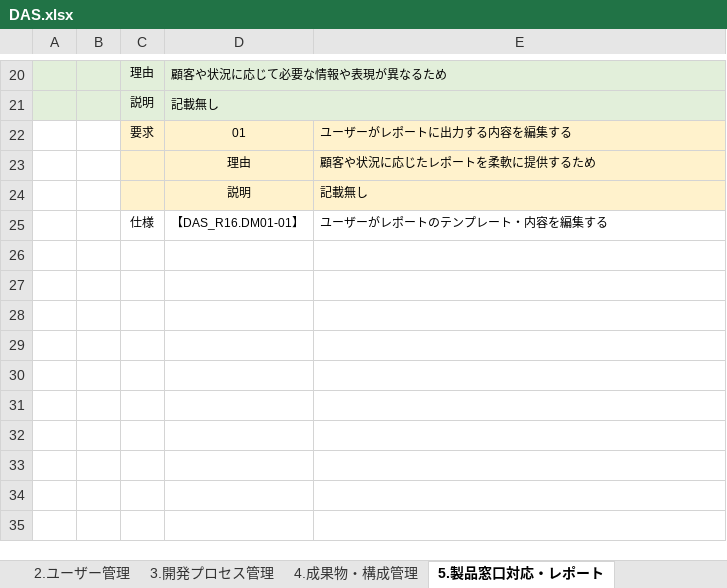
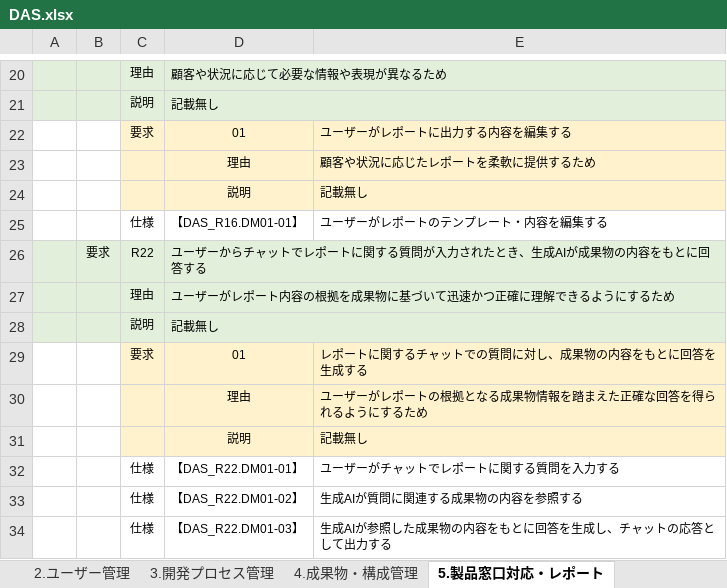
Before and after one commit to hikanashi/develop_assistant, an Excel workbook: design/usdm/DAS.xlsx, sheet 5.製品窓口対応・レポート, drawn as a sheet; only a part is shown, gaps mark what is left out; values as stored, in another font and other column widths than the file's, no borders; the diff names each change by its address in the sheet, - before the commit and + after, or states it on an @@ line.

```diff
--- a/design/usdm/DAS.xlsx (sheet 5.製品窓口対応・レポート)
+++ b/design/usdm/DAS.xlsx (sheet 5.製品窓口対応・レポート)
+row 26:  | 要求 | R22 | ユーザーからチャットでレポートに関する質問が入力されたとき、生成AIが成果物の内容をもとに回答する
+row 27:  |  | 理由 | ユーザーがレポート内容の根拠を成果物に基づいて迅速かつ正確に理解できるようにするため
+row 28:  |  | 説明 | 記載無し
+row 29:  |  | 要求 | 01 | レポートに関するチャットでの質問に対し、成果物の内容をもとに回答を生成する
+row 30:  |  |  | 理由 | ユーザーがレポートの根拠となる成果物情報を踏まえた正確な回答を得られるようにするため
+row 31:  |  |  | 説明 | 記載無し
+row 32:  |  | 仕様 | 【DAS_R22.DM01-01】 | ユーザーがチャットでレポートに関する質問を入力する
+row 33:  |  | 仕様 | 【DAS_R22.DM01-02】 | 生成AIが質問に関連する成果物の内容を参照する
+row 34:  |  | 仕様 | 【DAS_R22.DM01-03】 | 生成AIが参照した成果物の内容をもとに回答を生成し、チャットの応答として出力する
```
Also changed, not shown: sheet 4.成果物・構成管理, sheet 1.プロダクトライン管理, sheet 3.開発プロセス管理, 5 other files.
